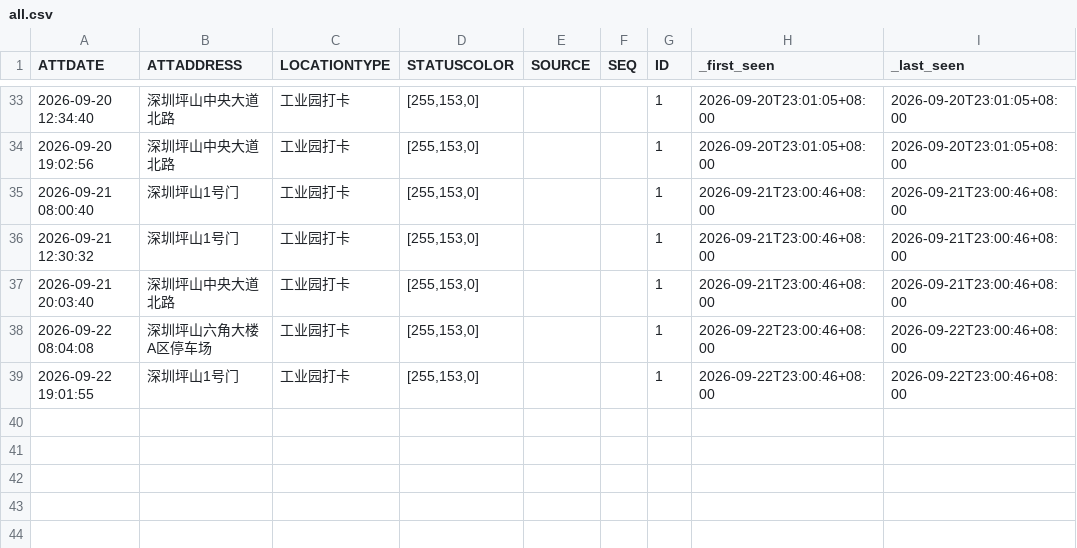
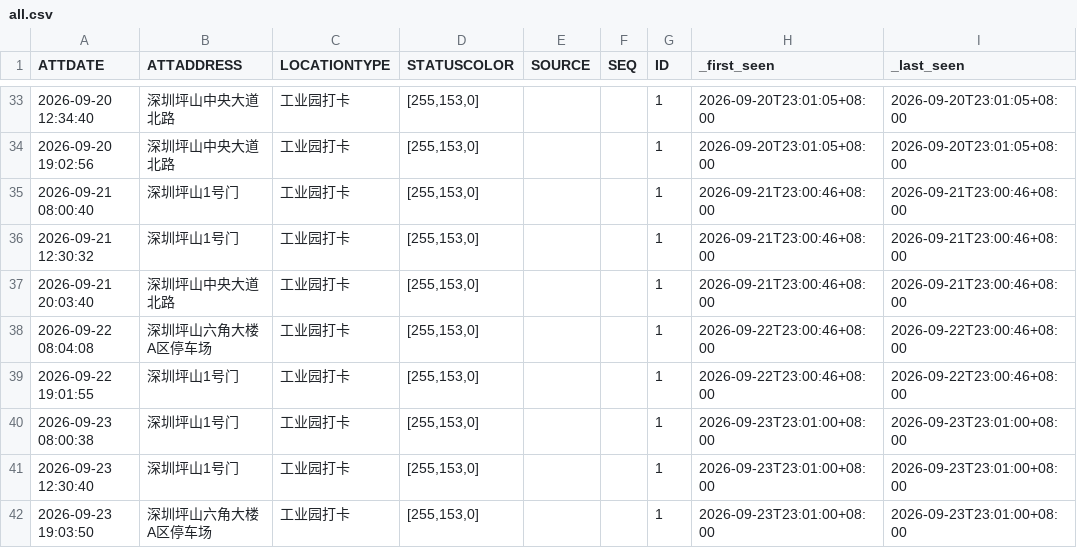
Before and after one commit to Blade-gen/my-ot-ledger, a CSV file: otData/all.csv, drawn as a sheet; only a part is shown, gaps mark what is left out; the diff names each change by its address in the sheet, - before the commit and + after, or states it on an @@ line.

```diff
--- a/otData/all.csv
+++ b/otData/all.csv
+row 40: 2026-09-23 08:00:38 | 深圳坪山1号门 | 工业园打卡 | [255,153,0] |  |  | 1 | 2026-09-23T23:01:00+08:00 | 2026-09-23T23:01:00+08:00
+row 41: 2026-09-23 12:30:40 | 深圳坪山1号门 | 工业园打卡 | [255,153,0] |  |  | 1 | 2026-09-23T23:01:00+08:00 | 2026-09-23T23:01:00+08:00
+row 42: 2026-09-23 19:03:50 | 深圳坪山六角大楼A区停车场 | 工业园打卡 | [255,153,0] |  |  | 1 | 2026-09-23T23:01:00+08:00 | 2026-09-23T23:01:00+08:00
```
Also changed, not shown: 1 other file.
